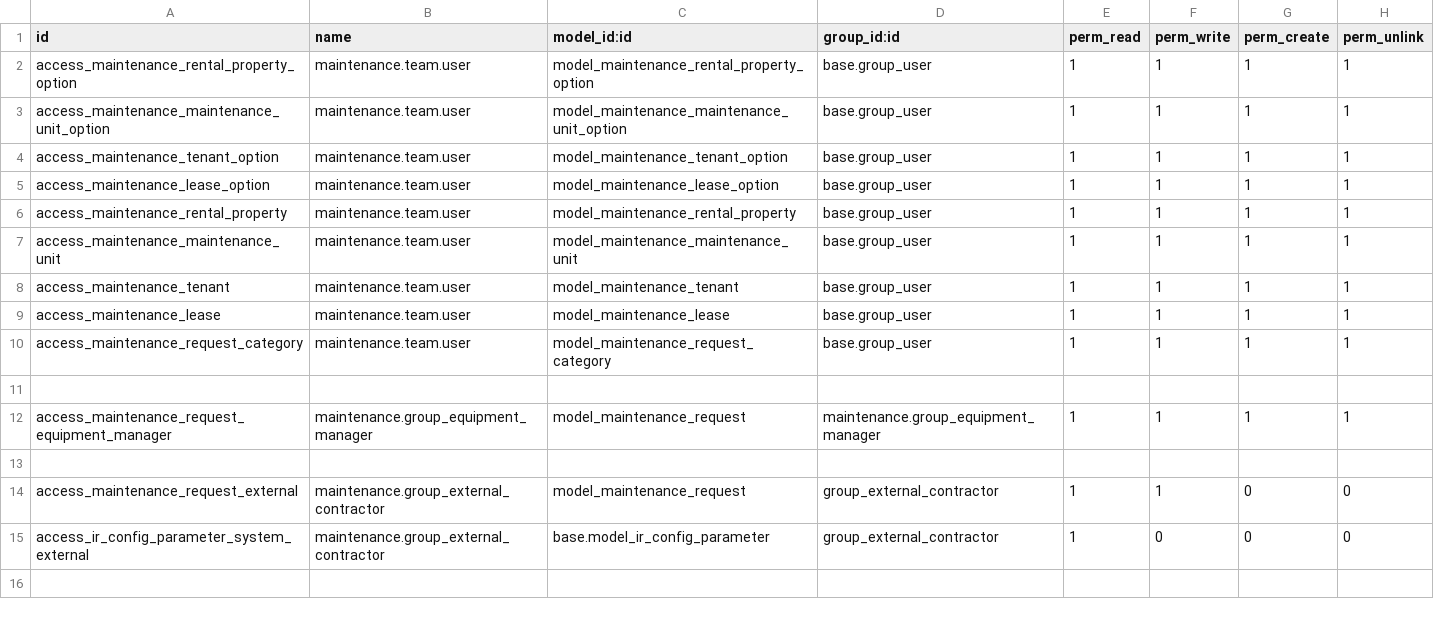
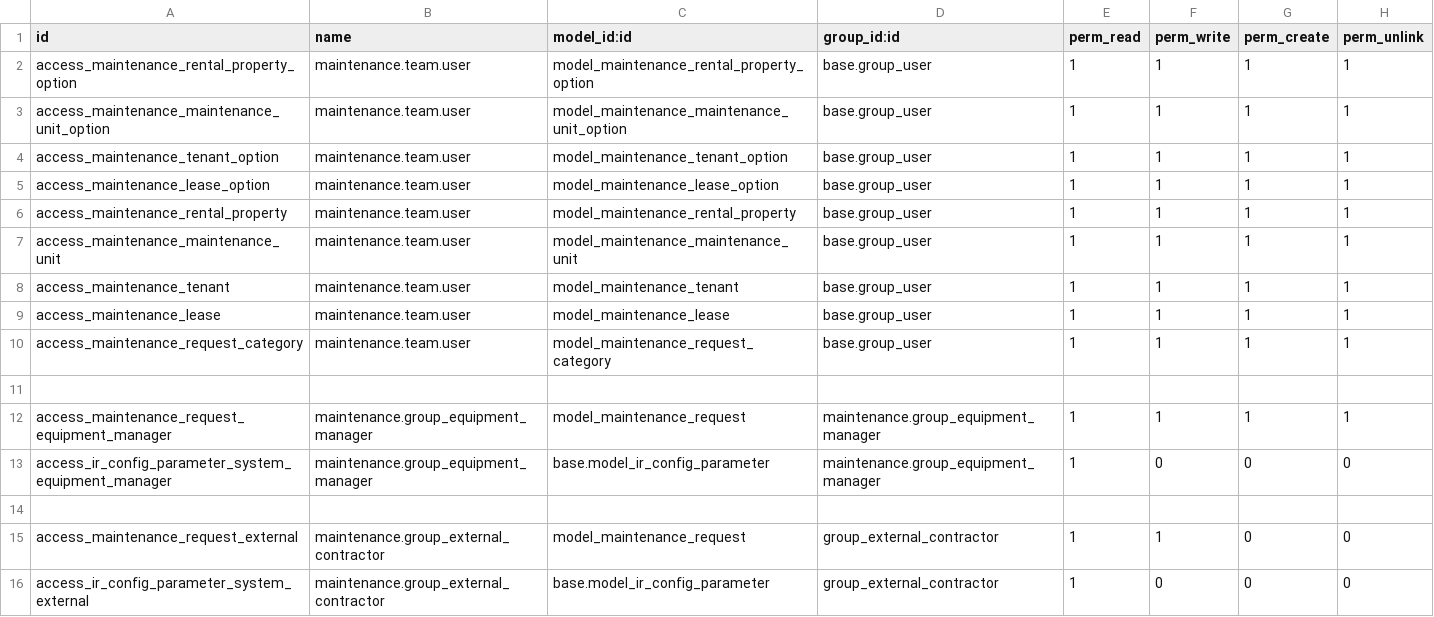
Before and after one commit to Bostads-AB-Mimer/onecore-odoo, a CSV file: onecore_maintenance_extension/security/ir.model.access.csv, drawn as a sheet.

Commit message:
add ir_config_parameter access to equipment manager group

```diff
--- a/onecore_maintenance_extension/security/ir.model.access.csv
+++ b/onecore_maintenance_extension/security/ir.model.access.csv
@@ -12,2 +12,3 @@ access_maintenance_request_category,maintenance.team.user,model_maintenance_requ
 access_maintenance_request_equipment_manager,maintenance.group_equipment_manager,model_maintenance_request,maintenance.group_equipment_manager,1,1,1,1
+access_ir_config_parameter_system_equipment_manager,maintenance.group_equipment_manager,base.model_ir_config_parameter,maintenance.group_equipment_manager,1,0,0,0
 
```
